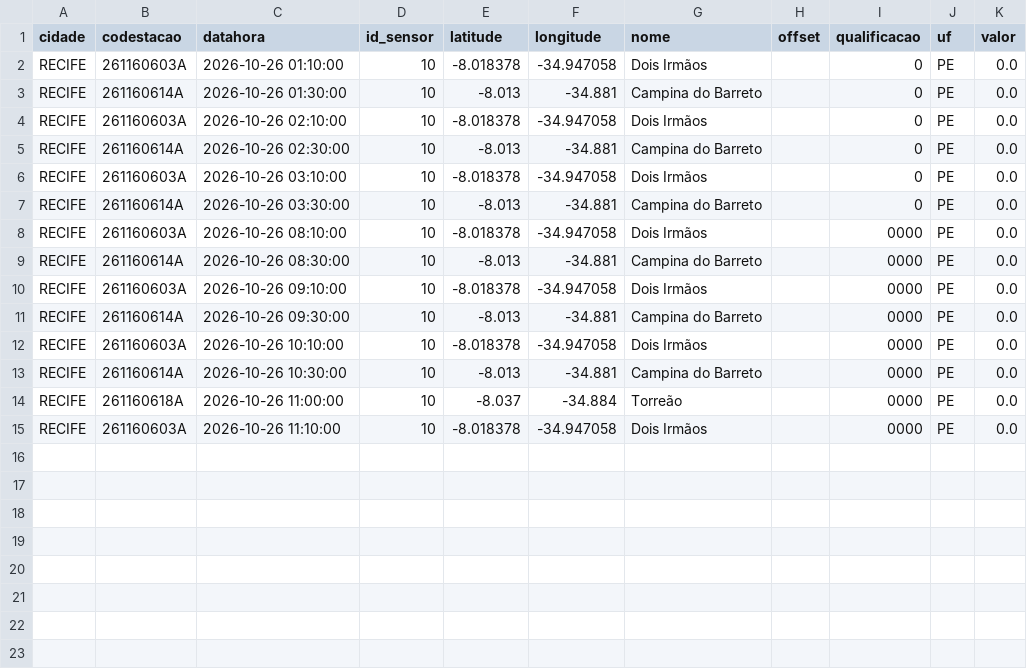
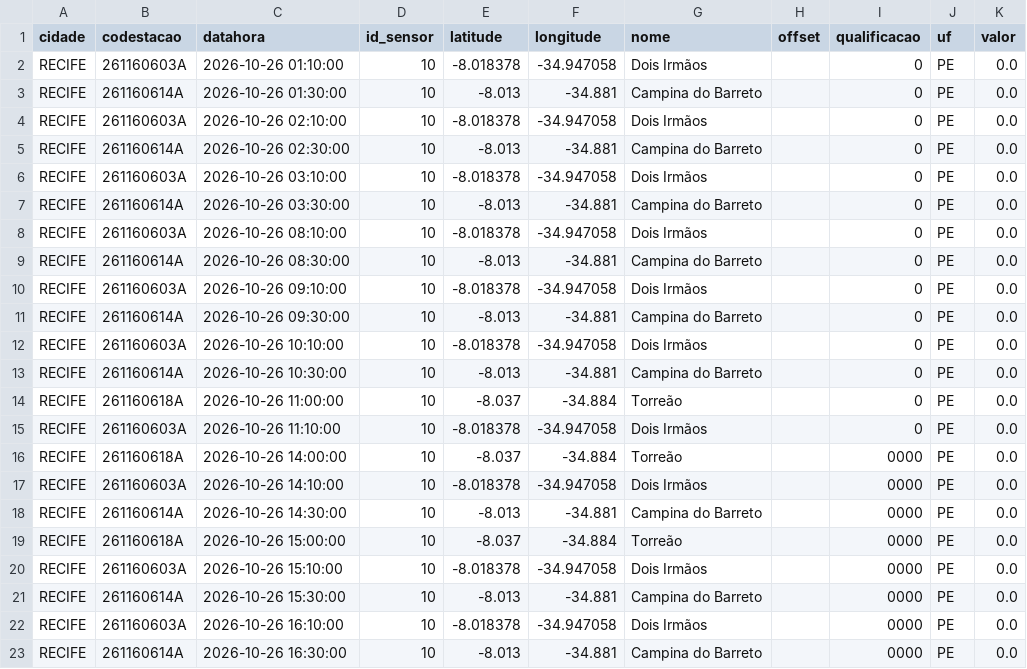
Before and after one commit to RafaellaB/risk-today-apps, a CSV file: chuva_recife_2026-10-26.csv, drawn as a sheet.

```diff
--- a/chuva_recife_2026-10-26.csv
+++ b/chuva_recife_2026-10-26.csv
@@ -7,9 +7,17 @@ RECIFE,261160603A,2026-10-26 03:10:00,10,-8.018378,-34.947058,Dois Irmãos,,0,PE
 RECIFE,261160614A,2026-10-26 03:30:00,10,-8.013,-34.881,Campina do Barreto,,0,PE,0.0
-RECIFE,261160603A,2026-10-26 08:10:00,10,-8.018378,-34.947058,Dois Irmãos,,0000,PE,0.0
-RECIFE,261160614A,2026-10-26 08:30:00,10,-8.013,-34.881,Campina do Barreto,,0000,PE,0.0
-RECIFE,261160603A,2026-10-26 09:10:00,10,-8.018378,-34.947058,Dois Irmãos,,0000,PE,0.0
-RECIFE,261160614A,2026-10-26 09:30:00,10,-8.013,-34.881,Campina do Barreto,,0000,PE,0.0
-RECIFE,261160603A,2026-10-26 10:10:00,10,-8.018378,-34.947058,Dois Irmãos,,0000,PE,0.0
-RECIFE,261160614A,2026-10-26 10:30:00,10,-8.013,-34.881,Campina do Barreto,,0000,PE,0.0
-RECIFE,261160618A,2026-10-26 11:00:00,10,-8.037,-34.884,Torreão,,0000,PE,0.0
-RECIFE,261160603A,2026-10-26 11:10:00,10,-8.018378,-34.947058,Dois Irmãos,,0000,PE,0.0
+RECIFE,261160603A,2026-10-26 08:10:00,10,-8.018378,-34.947058,Dois Irmãos,,0,PE,0.0
+RECIFE,261160614A,2026-10-26 08:30:00,10,-8.013,-34.881,Campina do Barreto,,0,PE,0.0
+RECIFE,261160603A,2026-10-26 09:10:00,10,-8.018378,-34.947058,Dois Irmãos,,0,PE,0.0
+RECIFE,261160614A,2026-10-26 09:30:00,10,-8.013,-34.881,Campina do Barreto,,0,PE,0.0
+RECIFE,261160603A,2026-10-26 10:10:00,10,-8.018378,-34.947058,Dois Irmãos,,0,PE,0.0
+RECIFE,261160614A,2026-10-26 10:30:00,10,-8.013,-34.881,Campina do Barreto,,0,PE,0.0
+RECIFE,261160618A,2026-10-26 11:00:00,10,-8.037,-34.884,Torreão,,0,PE,0.0
+RECIFE,261160603A,2026-10-26 11:10:00,10,-8.018378,-34.947058,Dois Irmãos,,0,PE,0.0
+RECIFE,261160618A,2026-10-26 14:00:00,10,-8.037,-34.884,Torreão,,0000,PE,0.0
+RECIFE,261160603A,2026-10-26 14:10:00,10,-8.018378,-34.947058,Dois Irmãos,,0000,PE,0.0
+RECIFE,261160614A,2026-10-26 14:30:00,10,-8.013,-34.881,Campina do Barreto,,0000,PE,0.0
+RECIFE,261160618A,2026-10-26 15:00:00,10,-8.037,-34.884,Torreão,,0000,PE,0.0
+RECIFE,261160603A,2026-10-26 15:10:00,10,-8.018378,-34.947058,Dois Irmãos,,0000,PE,0.0
+RECIFE,261160614A,2026-10-26 15:30:00,10,-8.013,-34.881,Campina do Barreto,,0000,PE,0.0
+RECIFE,261160603A,2026-10-26 16:10:00,10,-8.018378,-34.947058,Dois Irmãos,,0000,PE,0.0
+RECIFE,261160614A,2026-10-26 16:30:00,10,-8.013,-34.881,Campina do Barreto,,0000,PE,0.0
```
